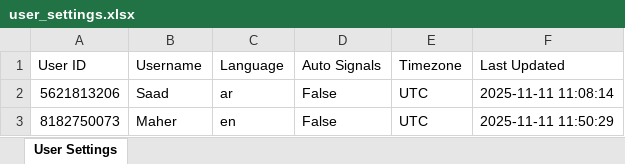
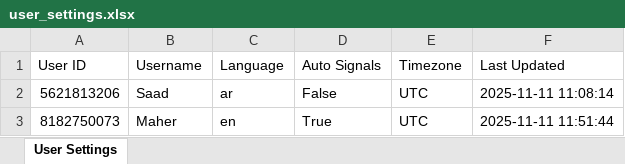
Before and after one commit to memo78-24/MeMo_Bot_Pro_iOS, an Excel workbook: user_settings.xlsx, sheet User Settings, drawn as a sheet; values as stored, in another font and other column widths than the file's, no borders; the diff names each change by its address in the sheet, - before the commit and + after, or states it on an @@ line.

```diff
--- a/user_settings.xlsx (sheet User Settings)
+++ b/user_settings.xlsx (sheet User Settings)
-D3 (Auto Signals): False
+D3 (Auto Signals): True
-F3 (Last Updated): 2025-11-11 11:50:29
+F3 (Last Updated): 2025-11-11 11:51:44
```
Also changed, not shown: 2 other files.
